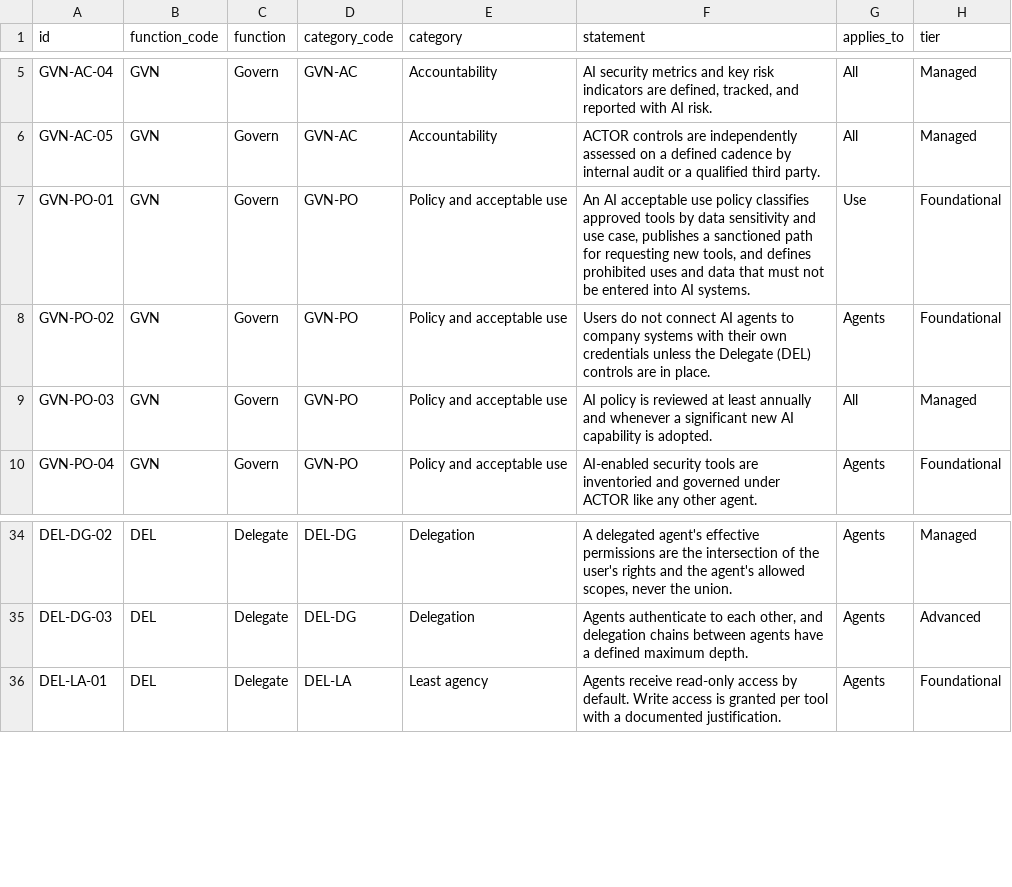
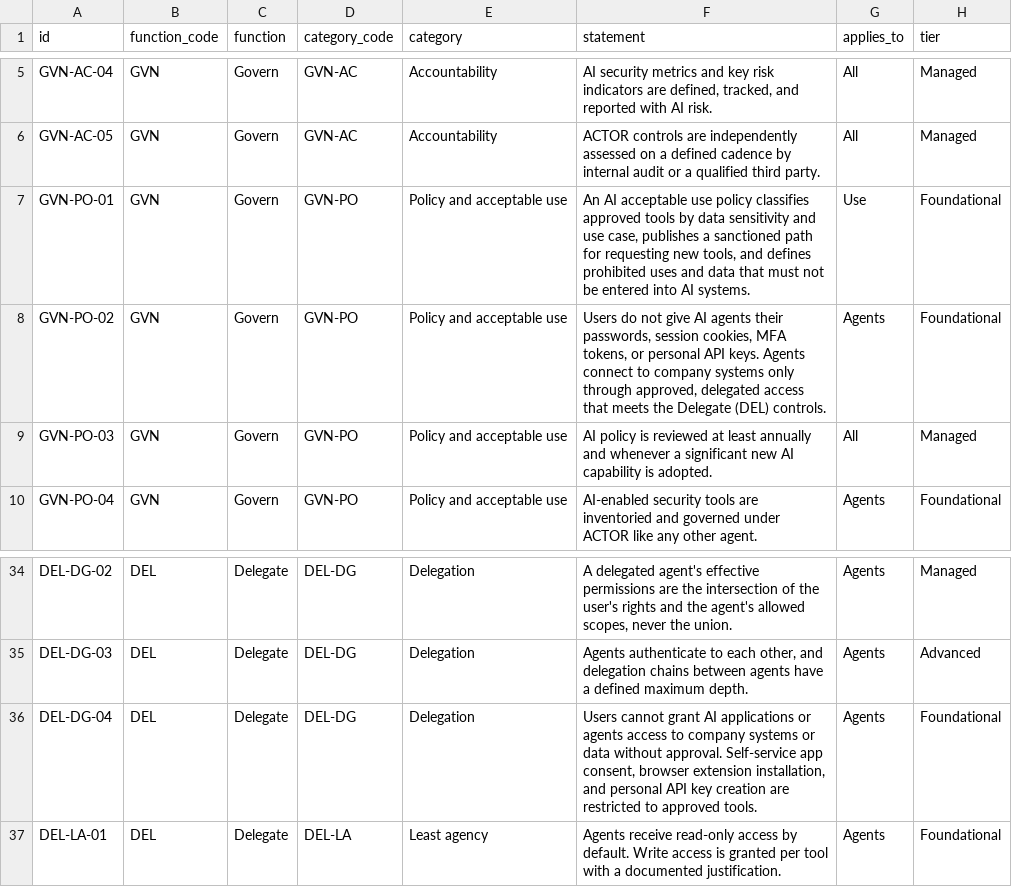
Before and after one commit to ACTOR-AI-Security/actor-framework, a CSV file: controls/actor-controls.csv, drawn as a sheet; only a part is shown, gaps mark what is left out.

Commit message:
Add files via upload
Add DEL-DG-04, revise GVN-PO-02; 113 controls

```diff
--- a/controls/actor-controls.csv
+++ b/controls/actor-controls.csv
@@ -7,3 +7,3 @@ GVN-AC-05,GVN,Govern,GVN-AC,Accountability,ACTOR controls are independently asse
 GVN-PO-01,GVN,Govern,GVN-PO,Policy and acceptable use,"An AI acceptable use policy classifies approved tools by data sensitivity and use case, publishes a sanctioned path for requesting new tools, and defines prohibited uses and data that must not be entered into AI systems.",Use,Foundational
-GVN-PO-02,GVN,Govern,GVN-PO,Policy and acceptable use,Users do not connect AI agents to company systems with their own credentials unless the Delegate (DEL) controls are in place.,Agents,Foundational
+GVN-PO-02,GVN,Govern,GVN-PO,Policy and acceptable use,"Users do not give AI agents their passwords, session cookies, MFA tokens, or personal API keys. Agents connect to company systems only through approved, delegated access that meets the Delegate (DEL) controls.",Agents,Foundational
 GVN-PO-03,GVN,Govern,GVN-PO,Policy and acceptable use,AI policy is reviewed at least annually and whenever a significant new AI capability is adopted.,All,Managed
@@ -35,2 +35,3 @@ DEL-DG-02,DEL,Delegate,DEL-DG,Delegation,"A delegated agent's effective permissi
 DEL-DG-03,DEL,Delegate,DEL-DG,Delegation,"Agents authenticate to each other, and delegation chains between agents have a defined maximum depth.",Agents,Advanced
+DEL-DG-04,DEL,Delegate,DEL-DG,Delegation,"Users cannot grant AI applications or agents access to company systems or data without approval. Self-service app consent, browser extension installation, and personal API key creation are restricted to approved tools.",Agents,Foundational
 DEL-LA-01,DEL,Delegate,DEL-LA,Least agency,Agents receive read-only access by default. Write access is granted per tool with a documented justification.,Agents,Foundational
```
Also changed, not shown: 4 other files.
